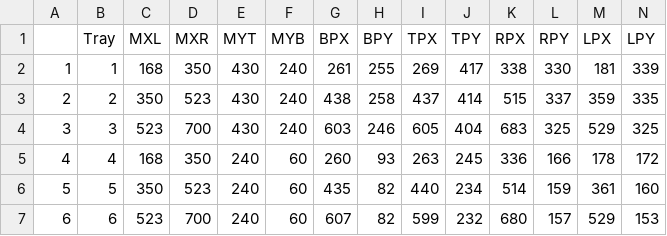
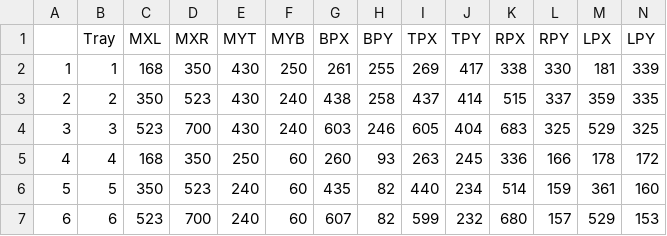
Before and after one commit to chirimacha/Laboratory, a CSV file: Inesfly_Paint_Bed_Bug_Trial/Pesticide_Detection/Coordinate_Tables/CoTbR4T2C2.csv, drawn as a sheet.

```diff
--- a/Inesfly_Paint_Bed_Bug_Trial/Pesticide_Detection/Coordinate_Tables/CoTbR4T2C2.csv
+++ b/Inesfly_Paint_Bed_Bug_Trial/Pesticide_Detection/Coordinate_Tables/CoTbR4T2C2.csv
@@ -1,6 +1,6 @@
 "","Tray","MXL","MXR","MYT","MYB","BPX","BPY","TPX","TPY","RPX","RPY","LPX","LPY"
-"1",1,168,350,430,240,261,255,269,417,338,330,181,339
+"1",1,168,350,430,250,261,255,269,417,338,330,181,339
 "2",2,350,523,430,240,438,258,437,414,515,337,359,335
 "3",3,523,700,430,240,603,246,605,404,683,325,529,325
-"4",4,168,350,240,60,260,93,263,245,336,166,178,172
+"4",4,168,350,250,60,260,93,263,245,336,166,178,172
 "5",5,350,523,240,60,435,82,440,234,514,159,361,160
```
Also changed, not shown: Inesfly_Paint_Bed_Bug_Trial/Pesticide_Detection/Coordinate_Tables/CoTbR2T2C1.csv, Inesfly_Paint_Bed_Bug_Trial/Pesticide_Detection/Coordinate_Tables/CoTbR4T4C1.csv, 2 other files.
